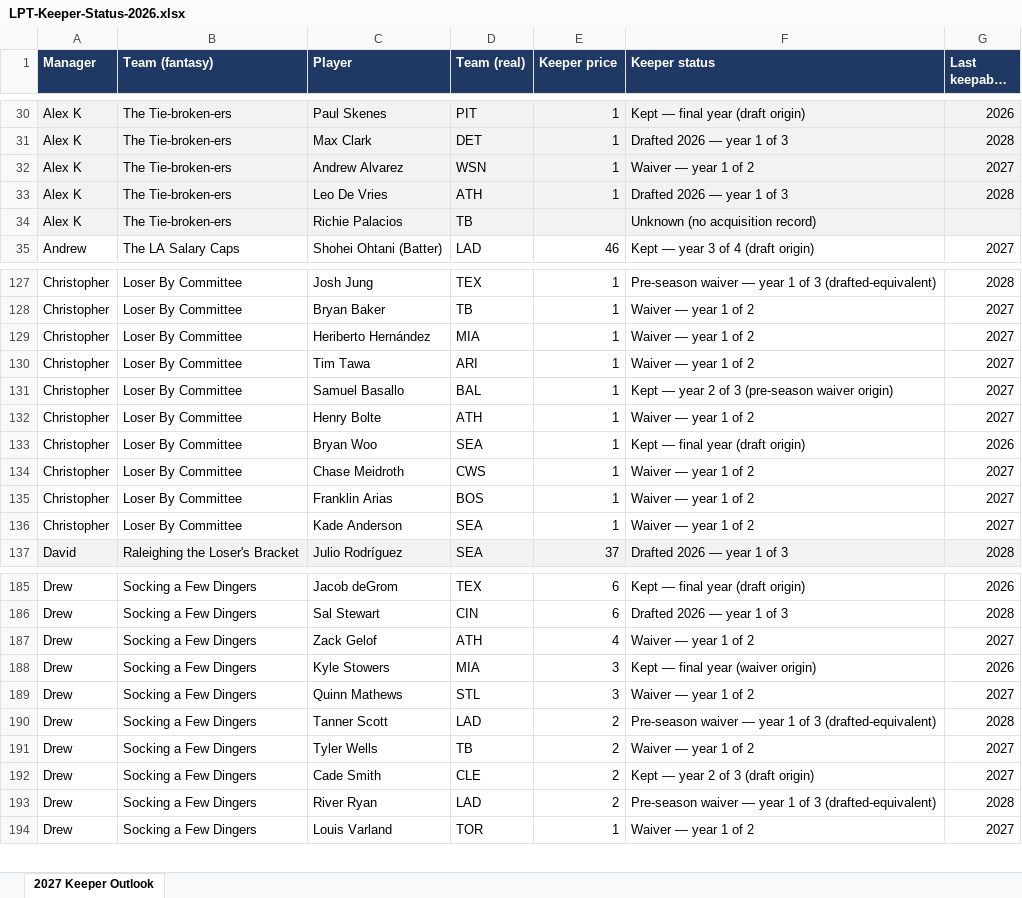
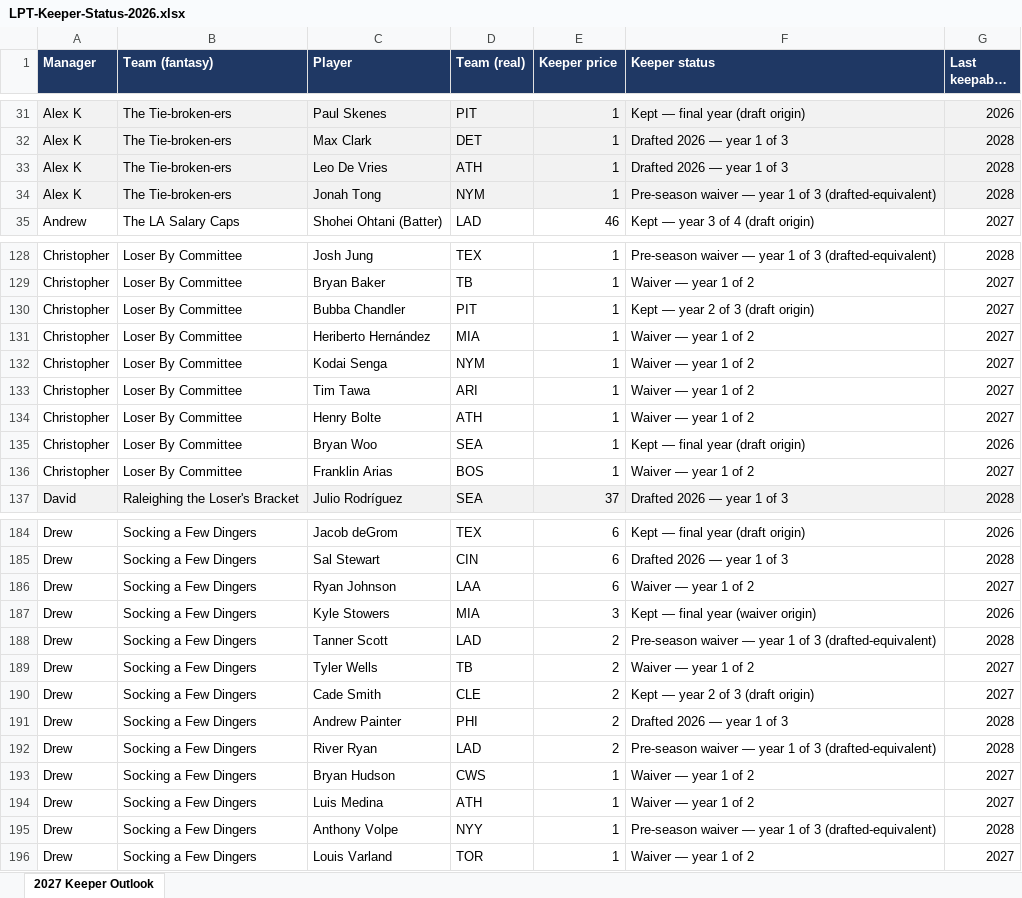
Before and after one commit to langrill42-collab/ernie-reports, an Excel workbook: downloads/LPT-Keeper-Status-2026.xlsx, sheet 2027 Keeper Outlook, drawn as a sheet; only a part is shown, gaps mark what is left out; long unchanged cells end in …; values as stored, in another font and other column widths than the file's, no borders; removed rows and columns are numbered as before the commit, all else as after; the diff covers the shown part only; the diff names each change by its address in the sheet, - before the commit and + after, or states it on an @@ line.

```diff
--- a/downloads/LPT-Keeper-Status-2026.xlsx (sheet 2027 Keeper Outlook)
+++ b/downloads/LPT-Keeper-Status-2026.xlsx (sheet 2027 Keeper Outlook)
-row 32: Alex K | The Tie-broken-ers | Andrew Alvarez | WSN | 1 | Waiver — year 1 of 2 | 2027
-row 34: Alex K | The Tie-broken-ers | Richie Palacios | TB |  | Unknown (no acquisition record)
+row 34: Alex K | The Tie-broken-ers | Jonah Tong | NYM | 1 | Pre-season waiver — year 1 of 3 (drafted-equivalent) | 2028
+row 130: Christopher | Loser By Committee | Bubba Chandler | PIT | 1 | Kept — year 2 of 3 (draft origin) | 2027
+row 132: Christopher | Loser By Committee | Kodai Senga | NYM | 1 | Waiver — year 1 of 2 | 2027
-row 131: Christopher | Loser By Committee | Samuel Basallo | BAL | 1 | Kept — year 2 of 3 (pre-season waiver origin) | 2027
-row 134: Christopher | Loser By Committee | Chase Meidroth | CWS | 1 | Waiver — year 1 of 2 | 2027
-row 136: Christopher | Loser By Committee | Kade Anderson | SEA | 1 | Waiver — year 1 of 2 | 2027
-C186 (Player): Zack Gelof
+C186 (Player): Ryan Johnson
-D186 (Team (real)): ATH
+D186 (Team (real)): LAA
-E186 (Keeper price): 4
+E186 (Keeper price): 6
-row 189: Drew | Socking a Few Dingers | Quinn Mathews | STL | 3 | Waiver — year 1 of 2 | 2027
+row 191: Drew | Socking a Few Dingers | Andrew Painter | PHI | 2 | Drafted 2026 — year 1 of 3 | 2028
+row 193: Drew | Socking a Few Dingers | Bryan Hudson | CWS | 1 | Waiver — year 1 of 2 | 2027
+row 194: Drew | Socking a Few Dingers | Luis Medina | ATH | 1 | Waiver — year 1 of 2 | 2027
+row 195: Drew | Socking a Few Dingers | Anthony Volpe | NYY | 1 | Pre-season waiver — year 1 of 3 (drafted-equivalent) | 2028
```
Also changed, not shown: 7 added rows, 9 removed rows and 7 edited cells elsewhere in this sheet, 5 other files.
